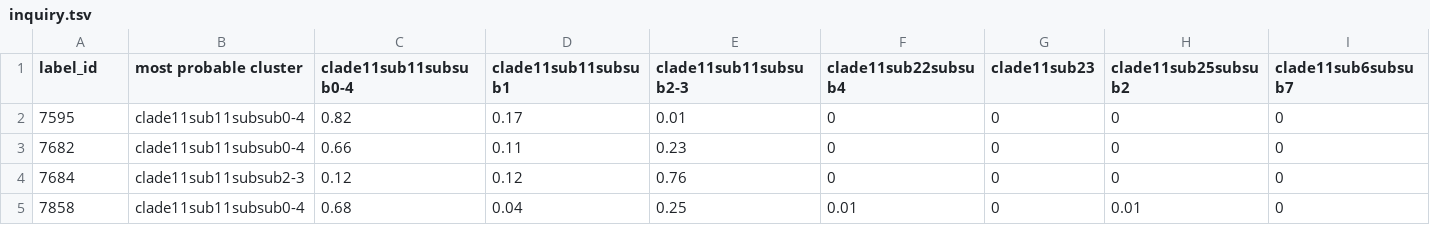
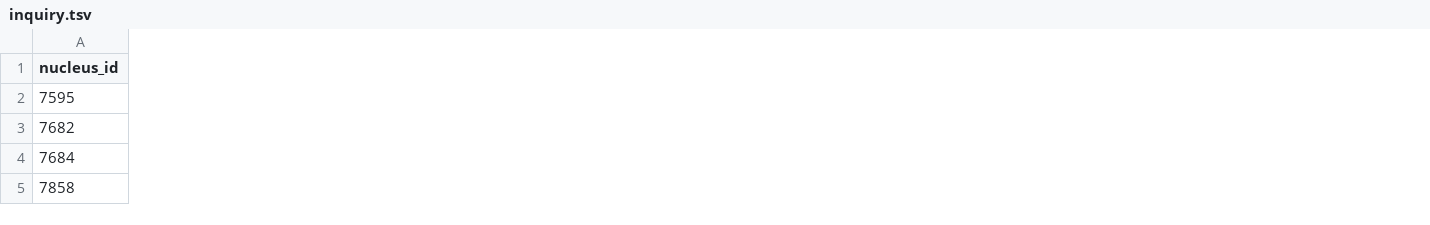
Before and after one commit to cyrilcros/platybrowser-project-2025, a TSV file: data/platybrowser_6dpf/tables/sbem-6dpf-1-whole-combined-traces_inquiry/inquiry.tsv, drawn as a sheet; only a part is shown; removed rows and columns are numbered as before the commit, all else as after; the diff covers the shown part only; the diff names each change by its address in the sheet, - before the commit and + after, or states it on an @@ line.

Commit message:
Simplify traces table to nucleus_id, cell_id, colour, top_prediction

```diff
--- a/data/platybrowser_6dpf/tables/sbem-6dpf-1-whole-combined-traces_inquiry/inquiry.tsv
+++ b/data/platybrowser_6dpf/tables/sbem-6dpf-1-whole-combined-traces_inquiry/inquiry.tsv
-column B (most probable cluster), rows 2-5: clade11sub11subsub0-4 | clade11sub11subsub0-4 | clade11sub11subsub2-3 | clade11sub11subsub0-4
-column C (clade11sub11subsub0-4), rows 2-5: 0.82 | 0.66 | 0.12 | 0.68
-column D (clade11sub11subsub1), rows 2-5: 0.17 | 0.11 | 0.12 | 0.04
-column E (clade11sub11subsub2-3), rows 2-5: 0.01 | 0.23 | 0.76 | 0.25
-column F (clade11sub22subsub4), rows 2-5: 0 | 0 | 0 | 0.01
-column G (clade11sub23), rows 2-5: all 0
-column H (clade11sub25subsub2), rows 2-5: 0 | 0 | 0 | 0.01
-column I (clade11sub6subsub7), rows 2-5: all 0
-A1: label_id
+A1: nucleus_id
```
Also changed, not shown: 2 added columns and 3 removed columns elsewhere in this file.
